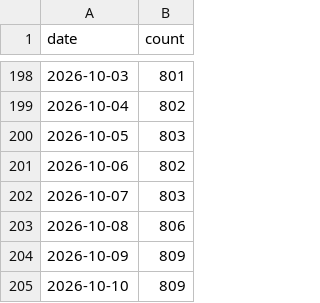
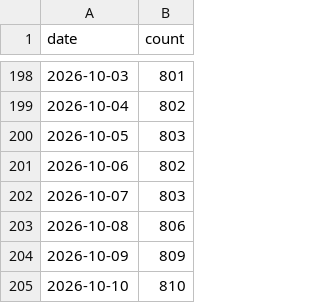
Before and after one commit to sbroenne/mcp-server-excel, a CSV file: .github/star-history.csv, drawn as a sheet; only a part is shown, gaps mark what is left out.

```diff
--- a/.github/star-history.csv
+++ b/.github/star-history.csv
@@ -204,2 +204,2 @@ date,count
 2026-10-09,809
-2026-10-10,809
+2026-10-10,810
```
